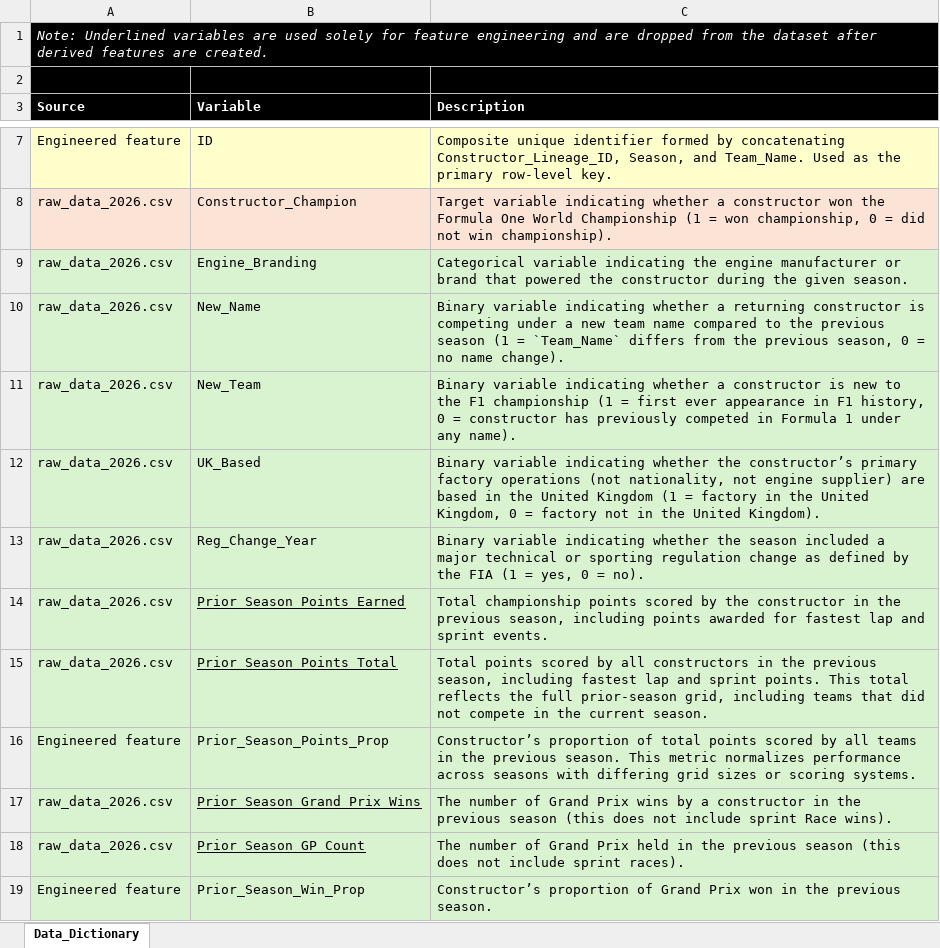
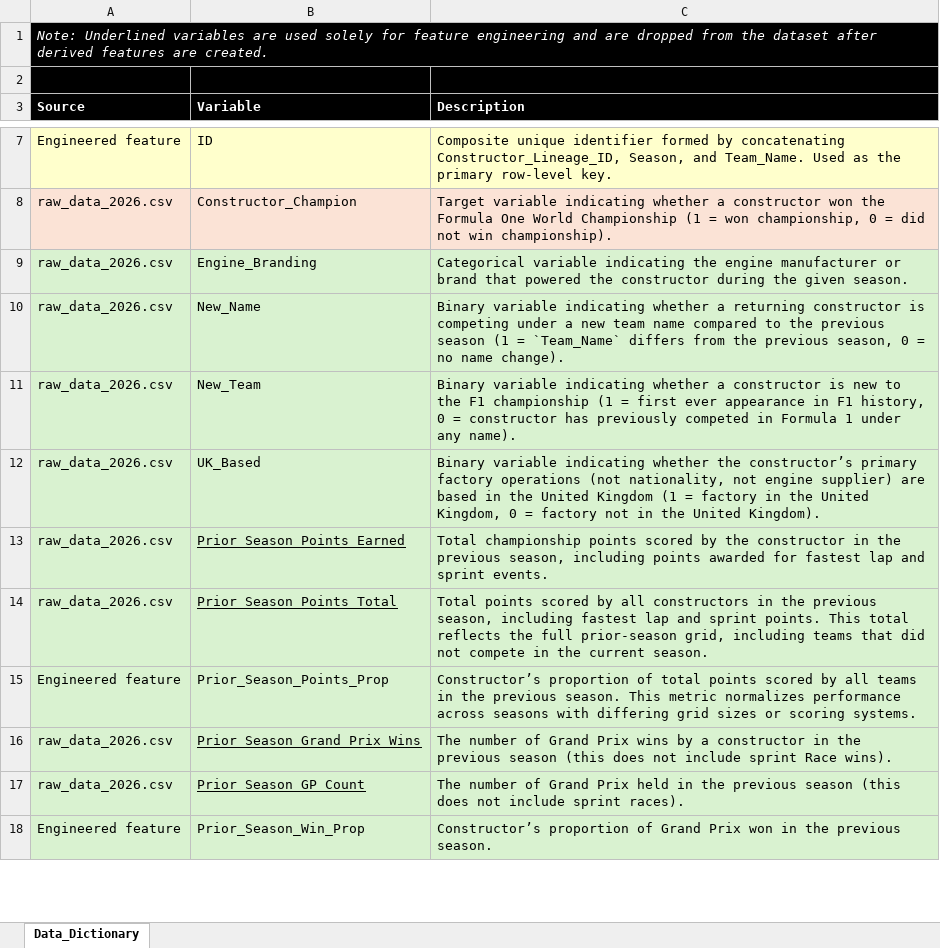
Before and after one commit to owen-simon/Formula-1-Constructor-Repository, an Excel workbook: Data_Dictionary.xlsx, sheet Data_Dictionary, drawn as a sheet; only a part is shown, gaps mark what is left out; values as stored, in another font and other column widths than the file's, no borders; the diff names each change by its address in the sheet, - before the commit and + after, or states it on an @@ line.

```diff
--- a/Data_Dictionary.xlsx (sheet Data_Dictionary)
+++ b/Data_Dictionary.xlsx (sheet Data_Dictionary)
-row 13: raw_data_2026.csv | Reg_Change_Year | Binary variable indicating whether the season included a major technical or sporting regulation change as defined by the FIA (1 = yes, 0 = no).
```
Also changed, not shown: 3 other files.
